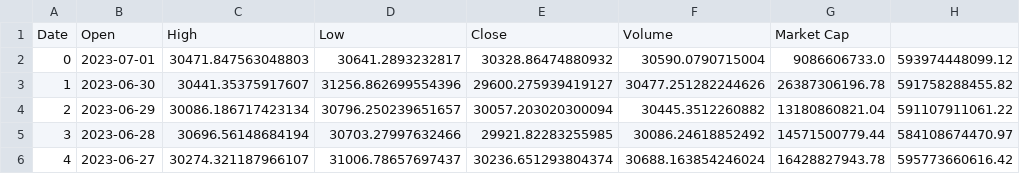
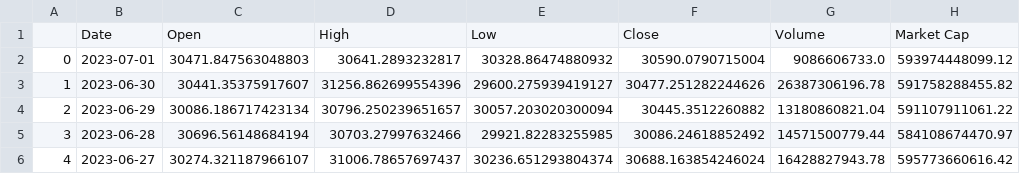
Before and after one commit to honghanhh/wqu_capstone_project_3621, a CSV file: data/historical_data/btc_ohlcv.csv, drawn as a sheet; only a part is shown.

```diff
--- a/data/historical_data/btc_ohlcv.csv
+++ b/data/historical_data/btc_ohlcv.csv
@@ -1,2 +1,2 @@
-Date,Open,High,Low,Close,Volume,Market Cap
+,Date,Open,High,Low,Close,Volume,Market Cap
 0,2023-07-01,30471.847563048803,30641.2893232817,30328.86474880932,30590.0790715004,9086606733.0,593974448099.12
```
Also changed, not shown: data/historical_data/google_trends.csv, 3 other files.
